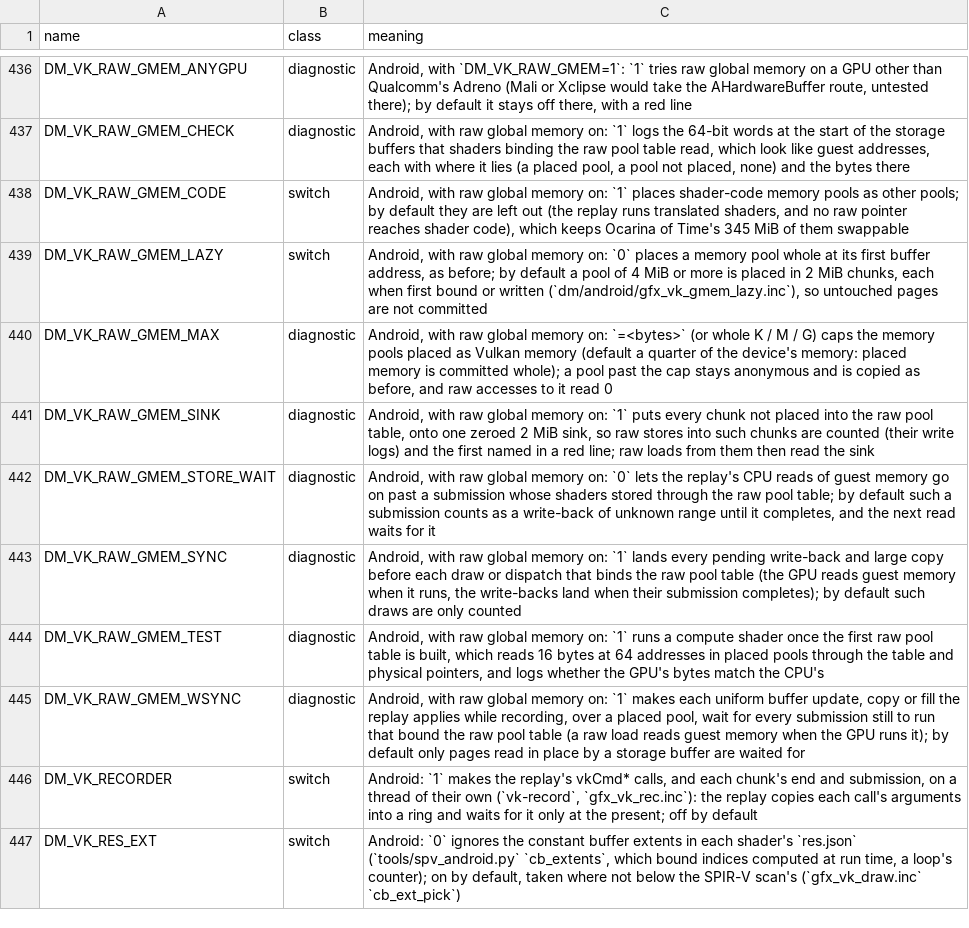
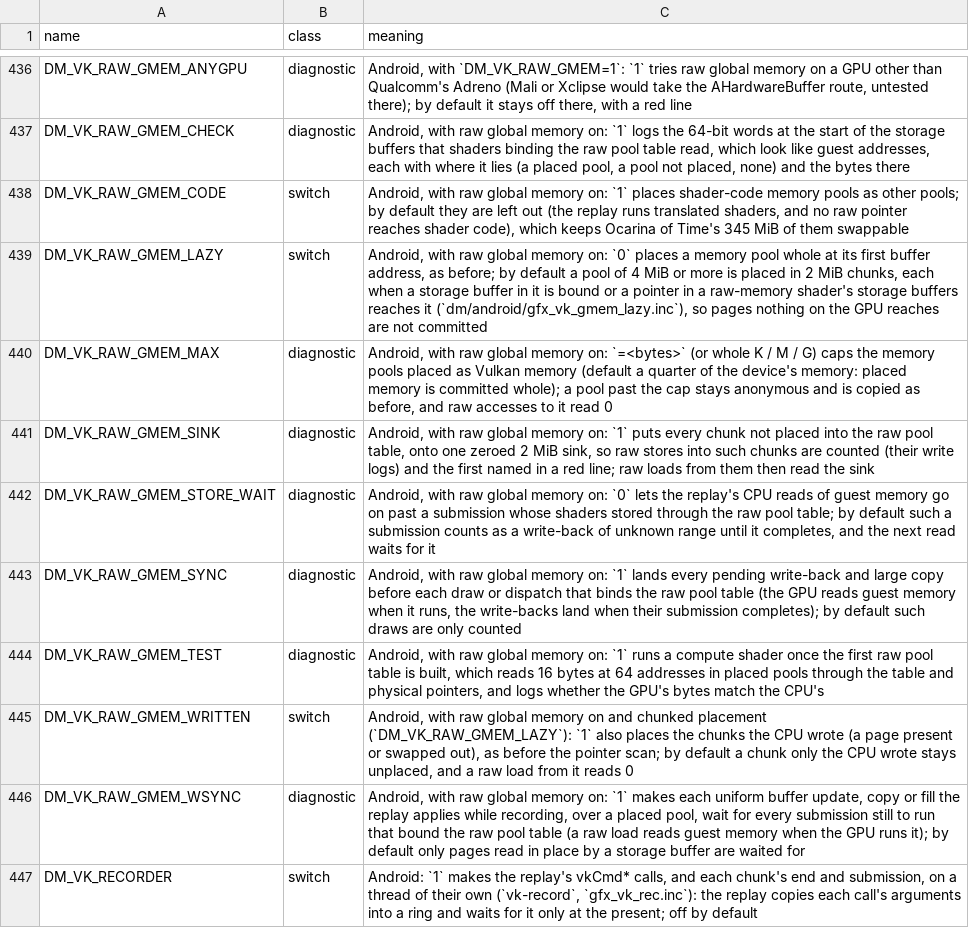
Before and after one commit to enjoyerofslop/droidnative, a TSV file: docs/env_switches.tsv, drawn as a sheet; only a part is shown, gaps mark what is left out; the shorter side is filled out with more unchanged rows.

```diff
--- a/docs/env_switches.tsv
+++ b/docs/env_switches.tsv
@@ -438,3 +438,3 @@ DM_VK_RAW_GMEM_CHECK	diagnostic	Android, with raw global memory on: `1` logs the
 DM_VK_RAW_GMEM_CODE	switch	Android, with raw global memory on: `1` places shader-code memory pools as other pools; by default they are left out (the replay runs translated shaders, and no raw pointer reaches shader code), which keeps Ocarina of Time's 345 MiB of them swappable
-DM_VK_RAW_GMEM_LAZY	switch	Android, with raw global memory on: `0` places a memory pool whole at its first buffer address, as before; by default a pool of 4 MiB or more is placed in 2 MiB chunks, each when first bound or written (`dm/android/gfx_vk_gmem_lazy.inc`), so untouched pages are not committed
+DM_VK_RAW_GMEM_LAZY	switch	Android, with raw global memory on: `0` places a memory pool whole at its first buffer address, as before; by default a pool of 4 MiB or more is placed in 2 MiB chunks, each when a storage buffer in it is bound or a pointer in a raw-memory shader's storage buffers reaches it (`dm/android/gfx_vk_gmem_lazy.inc`), so pages nothing on the GPU reaches are not committed
 DM_VK_RAW_GMEM_MAX	diagnostic	Android, with raw global memory on: `=<bytes>` (or whole K / M / G) caps the memory pools placed as Vulkan memory (default a quarter of the device's memory: placed memory is committed whole); a pool past the cap stays anonymous and is copied as before, and raw accesses to it read 0
@@ -444,2 +444,3 @@ DM_VK_RAW_GMEM_SYNC	diagnostic	Android, with raw global memory on: `1` lands eve
 DM_VK_RAW_GMEM_TEST	diagnostic	Android, with raw global memory on: `1` runs a compute shader once the first raw pool table is built, which reads 16 bytes at 64 addresses in placed pools through the table and physical pointers, and logs whether the GPU's bytes match the CPU's
+DM_VK_RAW_GMEM_WRITTEN	switch	Android, with raw global memory on and chunked placement (`DM_VK_RAW_GMEM_LAZY`): `1` also places the chunks the CPU wrote (a page present or swapped out), as before the pointer scan; by default a chunk only the CPU wrote stays unplaced, and a raw load from it reads 0
 DM_VK_RAW_GMEM_WSYNC	diagnostic	Android, with raw global memory on: `1` makes each uniform buffer update, copy or fill the replay applies while recording, over a placed pool, wait for every submission still to run that bound the raw pool table (a raw load reads guest memory when the GPU runs it); by default only pages read in place by a storage buffer are waited for
```
Also changed, not shown: 4 other files.
